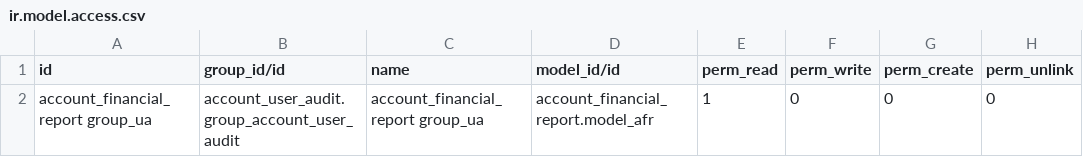
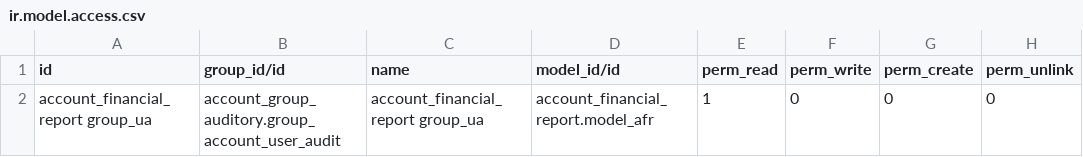
Before and after one commit to Vauxoo/odoo-afr, a CSV file: account_afr_group_auditory/security/ir.model.access.csv, drawn as a sheet.

Commit message:
[REF][account_afr_group_auditory]refactoring module name account_afr_group_auditory

```diff
--- a/account_afr_group_auditory/security/ir.model.access.csv
+++ b/account_afr_group_auditory/security/ir.model.access.csv
@@ -1,2 +1,2 @@
 id,group_id/id,name,model_id/id,perm_read,perm_write,perm_create,perm_unlink
-account_financial_report group_ua,account_user_audit.group_account_user_audit,account_financial_report group_ua,account_financial_report.model_afr,1,0,0,0
+account_financial_report group_ua,account_group_auditory.group_account_user_audit,account_financial_report group_ua,account_financial_report.model_afr,1,0,0,0
```
Also changed, not shown: 1 other file.
